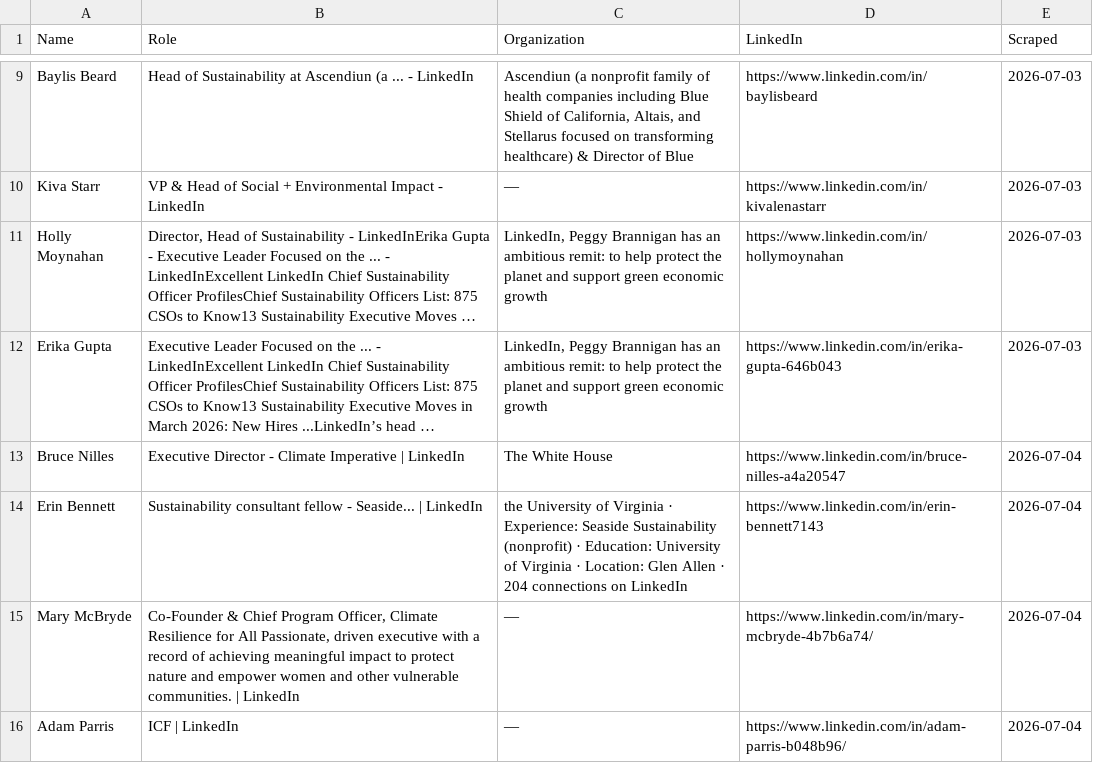
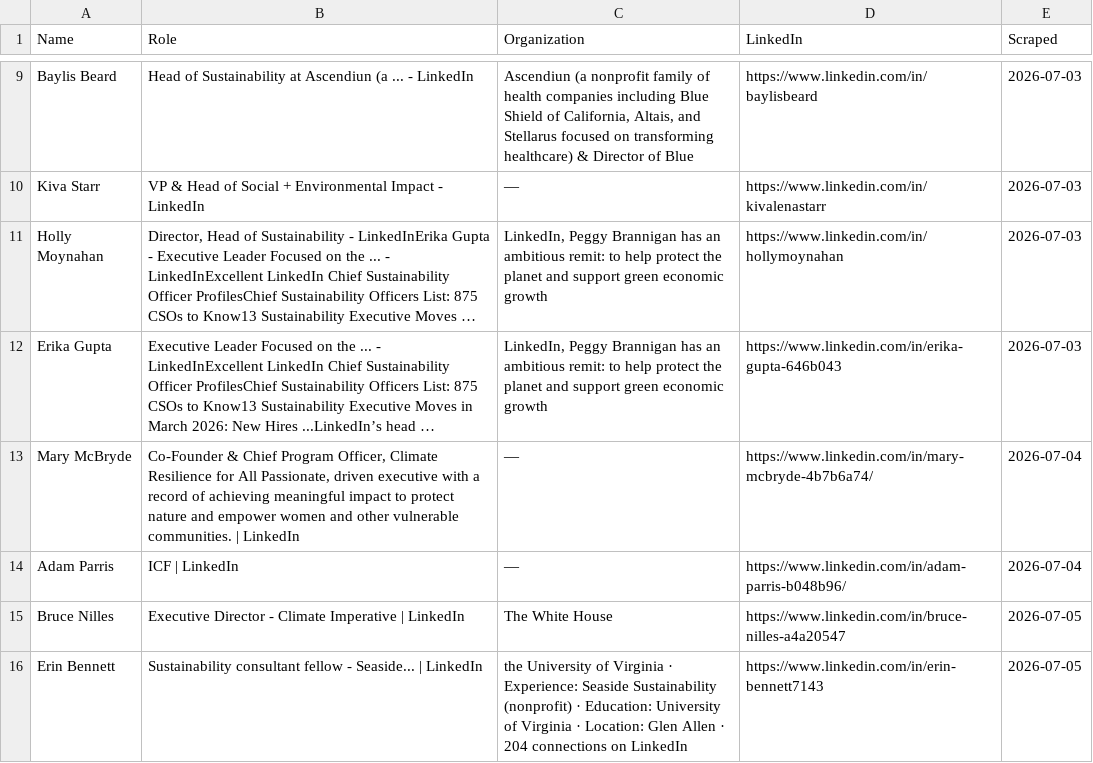
Before and after one commit to columbia-consulting/climate-cardinals-newsletter, a CSV file: weekly_data/experts.csv, drawn as a sheet; only a part is shown, gaps mark what is left out; long unchanged cells end in …; removed rows and columns are numbered as before the commit, all else as after; the diff names each change by its address in the sheet, - before the commit and + after, or states it on an @@ line.

```diff
--- a/weekly_data/experts.csv
+++ b/weekly_data/experts.csv
-row 13: Bruce Nilles | Executive Director - Climate Imperative | LinkedIn | The White House | https://www.linkedin.com/in/bruce-nilles-a4a20547 | 2026-07-04
-row 14: Erin Bennett | Sustainability consultant fellow - Seaside... | LinkedIn | the University of Virginia · Experience: Seaside Sustainability (nonprofit) · Education: University of Virginia · Location: Glen Allen · 204 connections on LinkedIn | https://www.linkedin.com/in/erin-bennett7143 | 2026-07-04
+row 15: Bruce Nilles | Executive Director - Climate Imperative | LinkedIn | The White House | https://www.linkedin.com/in/bruce-nilles-a4a20547 | 2026-07-05
+row 16: Erin Bennett | Sustainability consultant fellow - Seaside... | LinkedIn | the University of Virginia · Experience: Seaside Sustainability (nonprofit) · Education: University of Virginia · Location: Glen Allen · 204 connections on LinkedIn | https://www.linkedin.com/in/erin-bennett7143 | 2026-07-05
```
Also changed, not shown: weekly_data/csr_reports.csv, weekly_data/events.csv, 2 other files.
